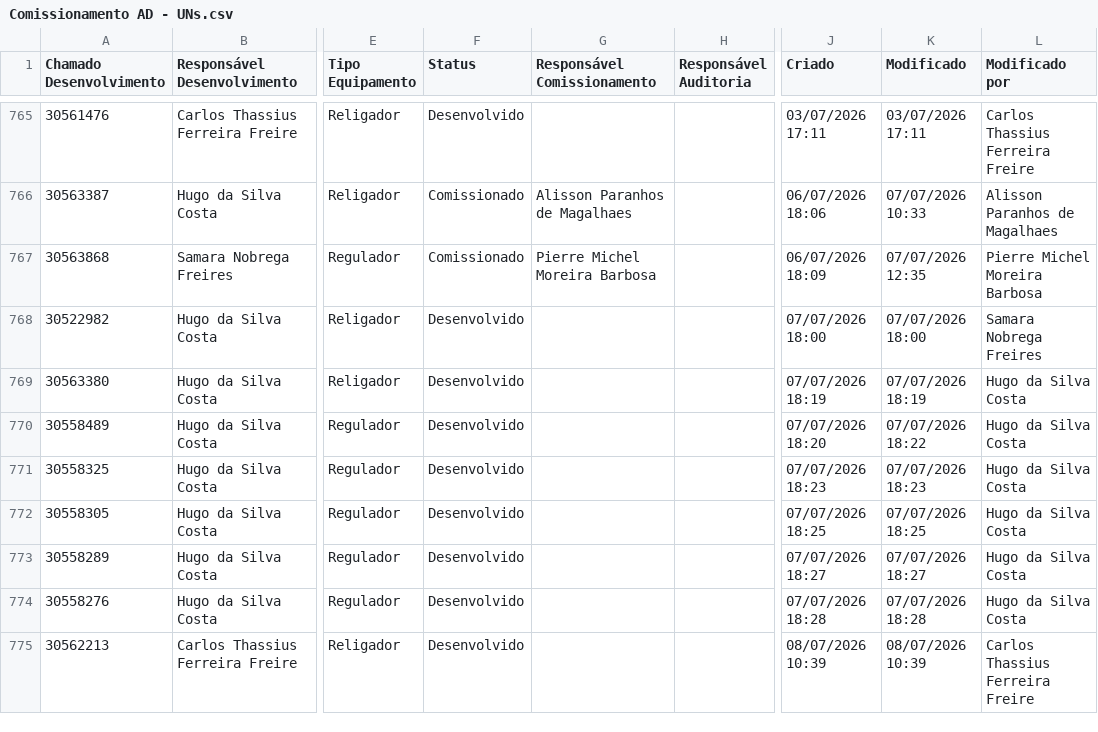
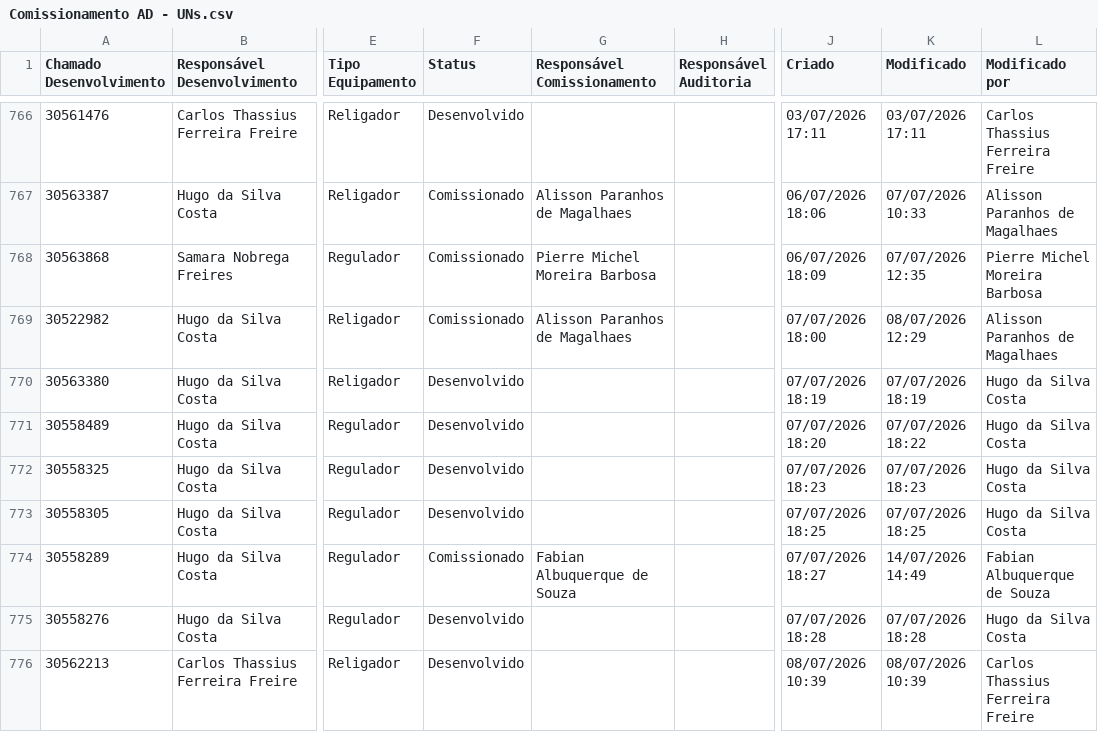
Before and after one commit to Kewin31/Commissioning-Activities, a CSV file: data/Dados/Comissionamento AD - UNs.csv, drawn as a sheet; only a part is shown, gaps mark what is left out; addresses are those after the commit; the diff covers the shown part only; the diff names each change by its address in the sheet, - before the commit and + after, or states it on an @@ line.

Commit message:
Update Comissionamento AD - UNs.csv

```diff
--- a/data/Dados/Comissionamento AD - UNs.csv
+++ b/data/Dados/Comissionamento AD - UNs.csv
-F769 (Status): Desenvolvido
+F769 (Status): Comissionado
-G769 (Responsável Comissionamento): (empty)
+G769 (Responsável Comissionamento): Alisson Paranhos de Magalhaes
-K769 (Modificado): 07/07/2026 18:00
+K769 (Modificado): 08/07/2026 12:29
-L769 (Modificado por): Samara Nobrega Freires
+L769 (Modificado por): Alisson Paranhos de Magalhaes
-F774 (Status): Desenvolvido
+F774 (Status): Comissionado
-G774 (Responsável Comissionamento): (empty)
+G774 (Responsável Comissionamento): Fabian Albuquerque de Souza
-K774 (Modificado): 07/07/2026 18:27
+K774 (Modificado): 14/07/2026 14:49
-L774 (Modificado por): Hugo da Silva Costa
+L774 (Modificado por): Fabian Albuquerque de Souza
```
Also changed, not shown: 8 added rows and 57 edited cells elsewhere in this file.
